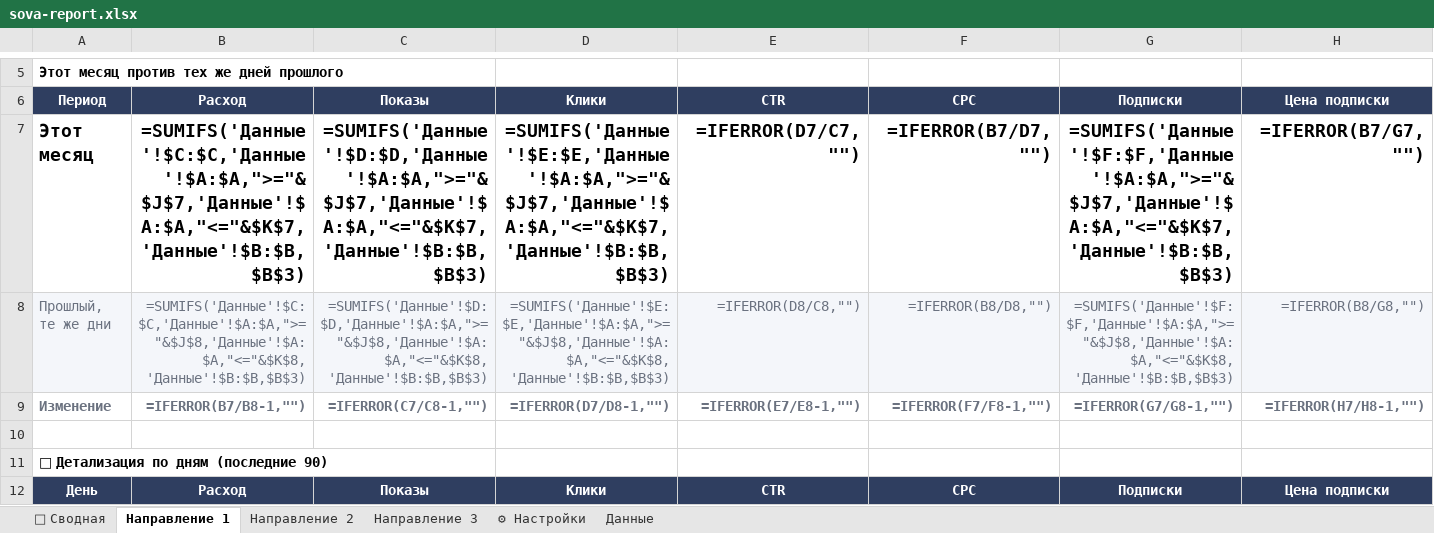
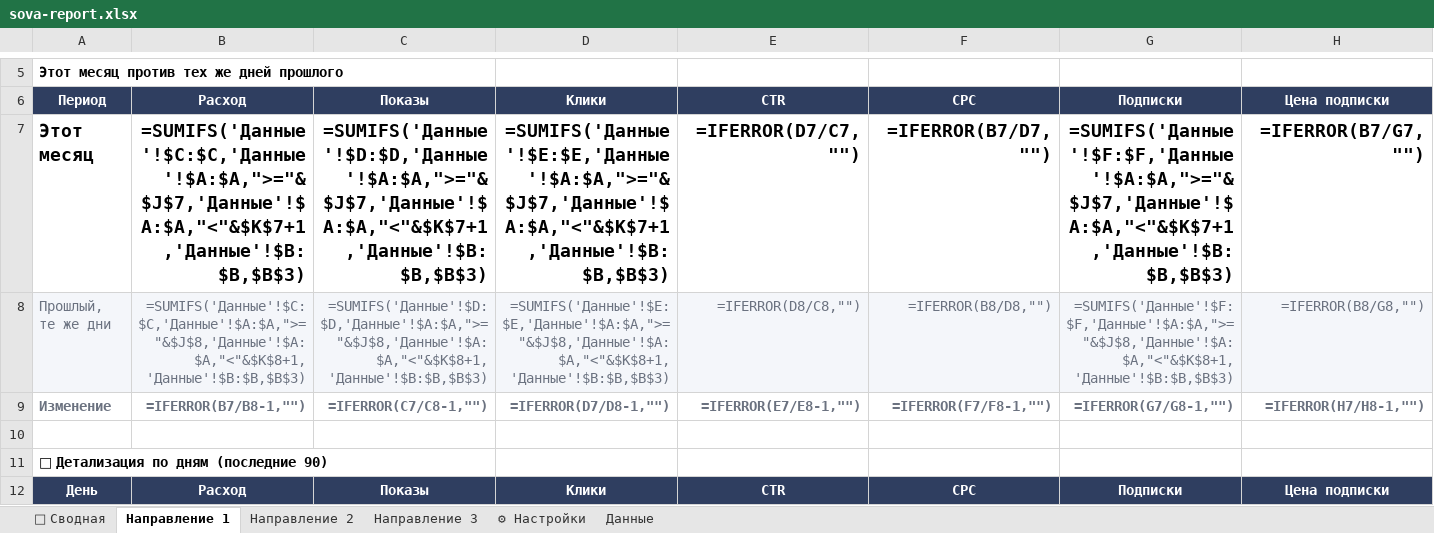
Before and after one commit to alimoffmaxim-cpu/alimoff363, an Excel workbook: sova-report/sova-report.xlsx, sheet Направление 1, drawn as a sheet; only a part is shown, gaps mark what is left out; values as stored, in another font and other column widths than the file's, no borders; formulas without a stored value are shown as written; charts and pictures and conditional formats not drawn; the diff covers the shown part only; the diff names each change by its address in the sheet, - before the commit and + after, or states it on an @@ line.

```diff
--- a/sova-report/sova-report.xlsx (sheet Направление 1)
+++ b/sova-report/sova-report.xlsx (sheet Направление 1)
-B7: =SUMIFS('Данные'!$C:$C,'Данные'!$A:$A,">="&$J$7,'Данные'!$A:$A,"<="&$K$7,'Данные'!$B:$B,$B$3)
+B7: =SUMIFS('Данные'!$C:$C,'Данные'!$A:$A,">="&$J$7,'Данные'!$A:$A,"<"&$K$7+1,'Данные'!$B:$B,$B$3)
-C7: =SUMIFS('Данные'!$D:$D,'Данные'!$A:$A,">="&$J$7,'Данные'!$A:$A,"<="&$K$7,'Данные'!$B:$B,$B$3)
+C7: =SUMIFS('Данные'!$D:$D,'Данные'!$A:$A,">="&$J$7,'Данные'!$A:$A,"<"&$K$7+1,'Данные'!$B:$B,$B$3)
-D7: =SUMIFS('Данные'!$E:$E,'Данные'!$A:$A,">="&$J$7,'Данные'!$A:$A,"<="&$K$7,'Данные'!$B:$B,$B$3)
+D7: =SUMIFS('Данные'!$E:$E,'Данные'!$A:$A,">="&$J$7,'Данные'!$A:$A,"<"&$K$7+1,'Данные'!$B:$B,$B$3)
-G7: =SUMIFS('Данные'!$F:$F,'Данные'!$A:$A,">="&$J$7,'Данные'!$A:$A,"<="&$K$7,'Данные'!$B:$B,$B$3)
+G7: =SUMIFS('Данные'!$F:$F,'Данные'!$A:$A,">="&$J$7,'Данные'!$A:$A,"<"&$K$7+1,'Данные'!$B:$B,$B$3)
-B8: =SUMIFS('Данные'!$C:$C,'Данные'!$A:$A,">="&$J$8,'Данные'!$A:$A,"<="&$K$8,'Данные'!$B:$B,$B$3)
+B8: =SUMIFS('Данные'!$C:$C,'Данные'!$A:$A,">="&$J$8,'Данные'!$A:$A,"<"&$K$8+1,'Данные'!$B:$B,$B$3)
-C8: =SUMIFS('Данные'!$D:$D,'Данные'!$A:$A,">="&$J$8,'Данные'!$A:$A,"<="&$K$8,'Данные'!$B:$B,$B$3)
+C8: =SUMIFS('Данные'!$D:$D,'Данные'!$A:$A,">="&$J$8,'Данные'!$A:$A,"<"&$K$8+1,'Данные'!$B:$B,$B$3)
-D8: =SUMIFS('Данные'!$E:$E,'Данные'!$A:$A,">="&$J$8,'Данные'!$A:$A,"<="&$K$8,'Данные'!$B:$B,$B$3)
+D8: =SUMIFS('Данные'!$E:$E,'Данные'!$A:$A,">="&$J$8,'Данные'!$A:$A,"<"&$K$8+1,'Данные'!$B:$B,$B$3)
-G8: =SUMIFS('Данные'!$F:$F,'Данные'!$A:$A,">="&$J$8,'Данные'!$A:$A,"<="&$K$8,'Данные'!$B:$B,$B$3)
+G8: =SUMIFS('Данные'!$F:$F,'Данные'!$A:$A,">="&$J$8,'Данные'!$A:$A,"<"&$K$8+1,'Данные'!$B:$B,$B$3)
```
Also changed, not shown: 360 edited cells elsewhere in this sheet, sheet Направление 2, sheet Направление 3, sheet 🦉 Сводная, sheet ⚙ Настройки, 9 other files.
